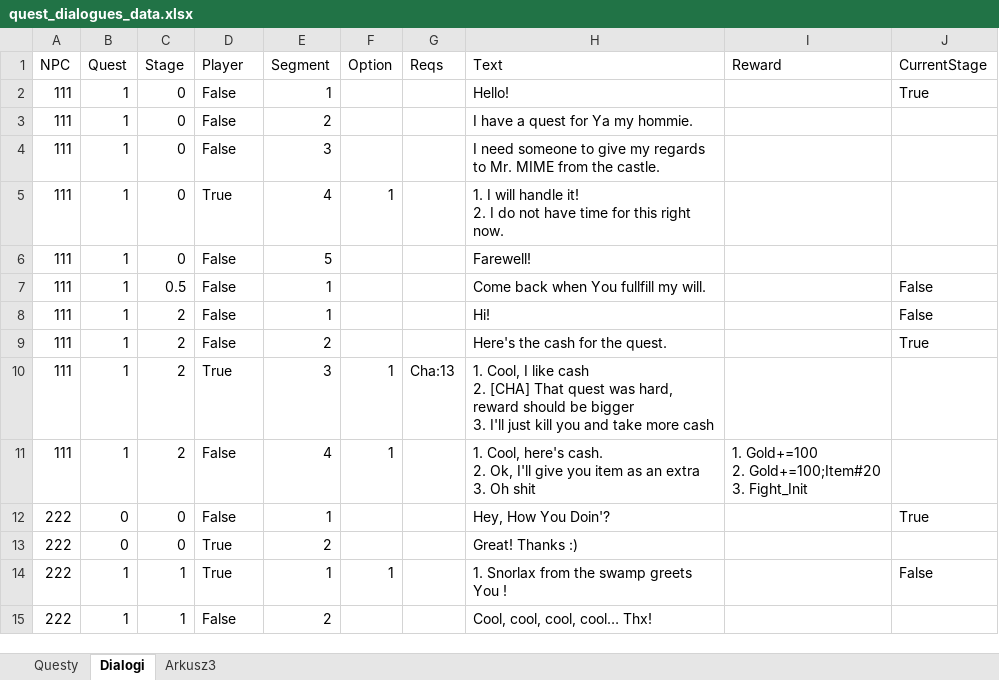
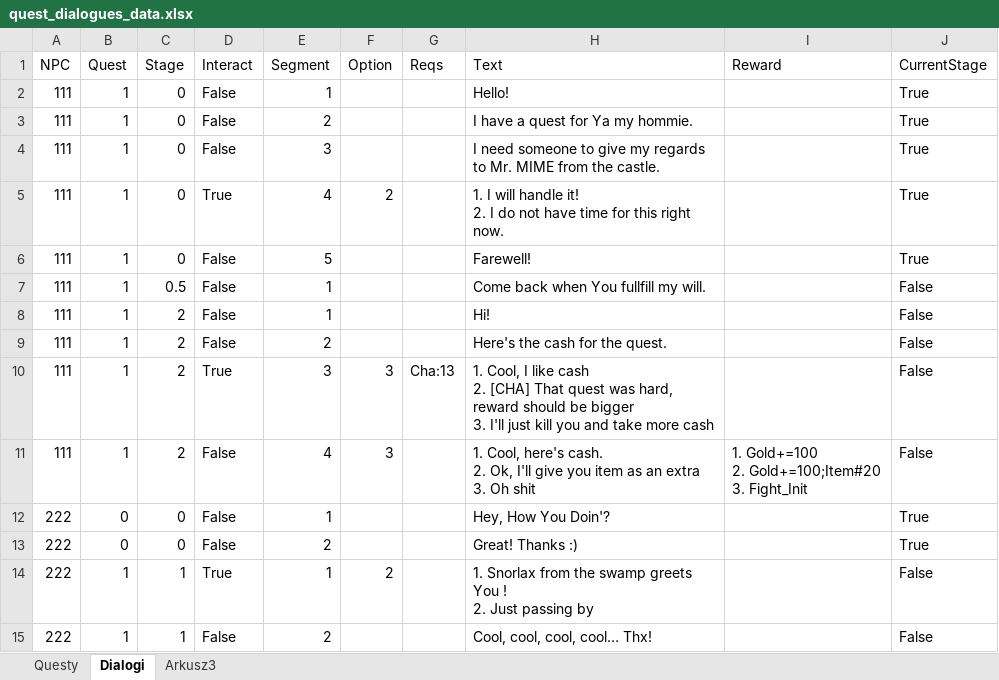
Before and after one commit to CichonJakub/RPG_game, an Excel workbook: data/quest_dialogues_data.xlsx, sheet Dialogi, drawn as a sheet; values as stored, in another font and other column widths than the file's, no borders; ↵ is a line break in a cell; the diff names each change by its address in the sheet, - before the commit and + after, or states it on an @@ line.

Commit message:
Dialogues nearly done

```diff
--- a/data/quest_dialogues_data.xlsx (sheet Dialogi)
+++ b/data/quest_dialogues_data.xlsx (sheet Dialogi)
-D1: Player
+D1: Interact
-J3:J6 (CurrentStage): (empty)
+J3:J6 (CurrentStage): True
-F5 (Option): 1
+F5 (Option): 2
-J9 (CurrentStage): True
+J9 (CurrentStage): False
-F10:F11 (Option): 1
+F10:F11 (Option): 3
-J10:J11 (CurrentStage): (empty)
+J10:J11 (CurrentStage): False
-D13 (Interact): True
+D13 (Interact): False
-J13 (CurrentStage): (empty)
+J13 (CurrentStage): True
-F14 (Option): 1
+F14 (Option): 2
-H14 (Text): …You !
+H14 (Text): …You ! ↵ 2. Just passing by
-J15 (CurrentStage): (empty)
+J15 (CurrentStage): False
```
Also changed, not shown: 3 other files.
